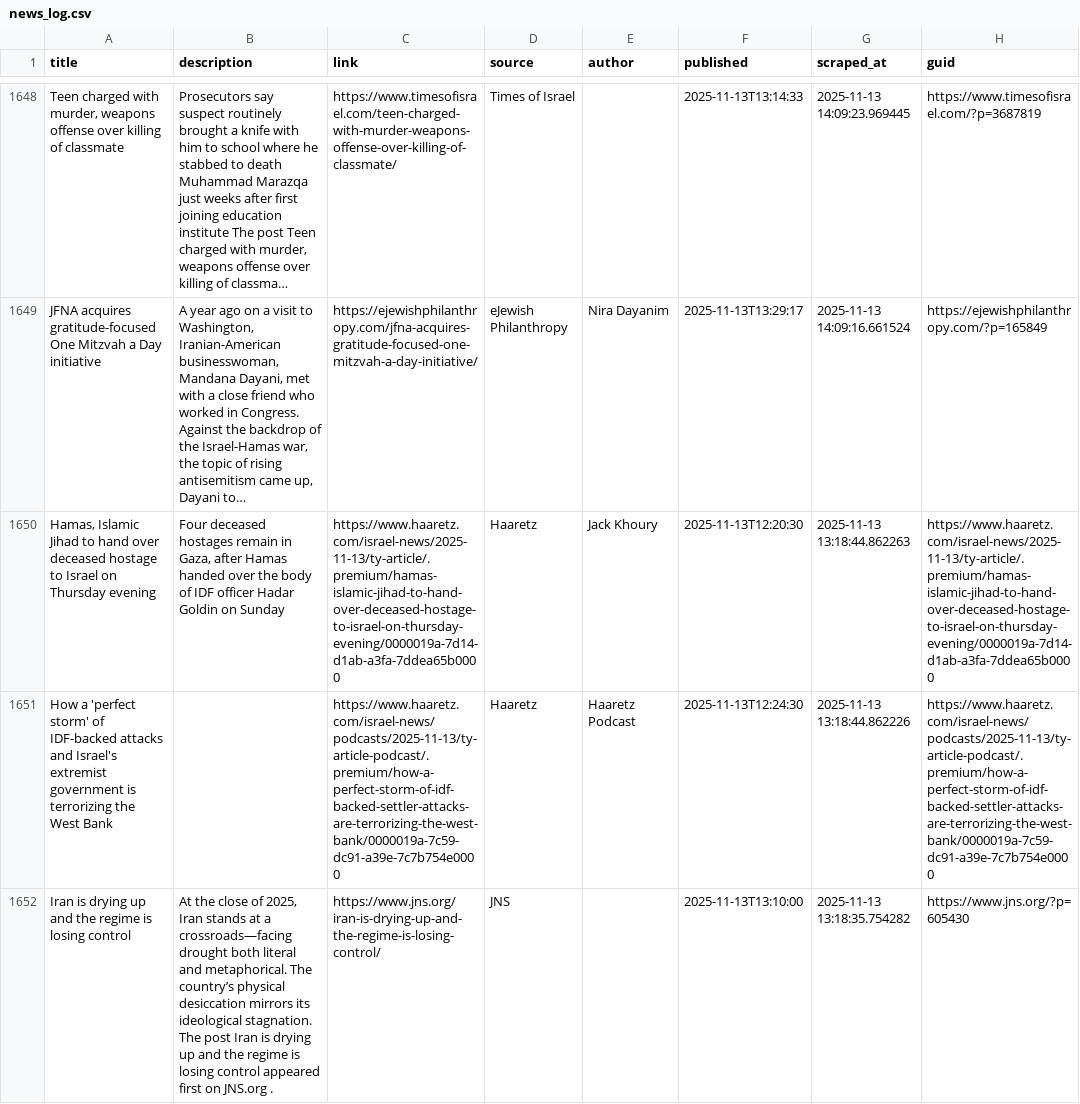
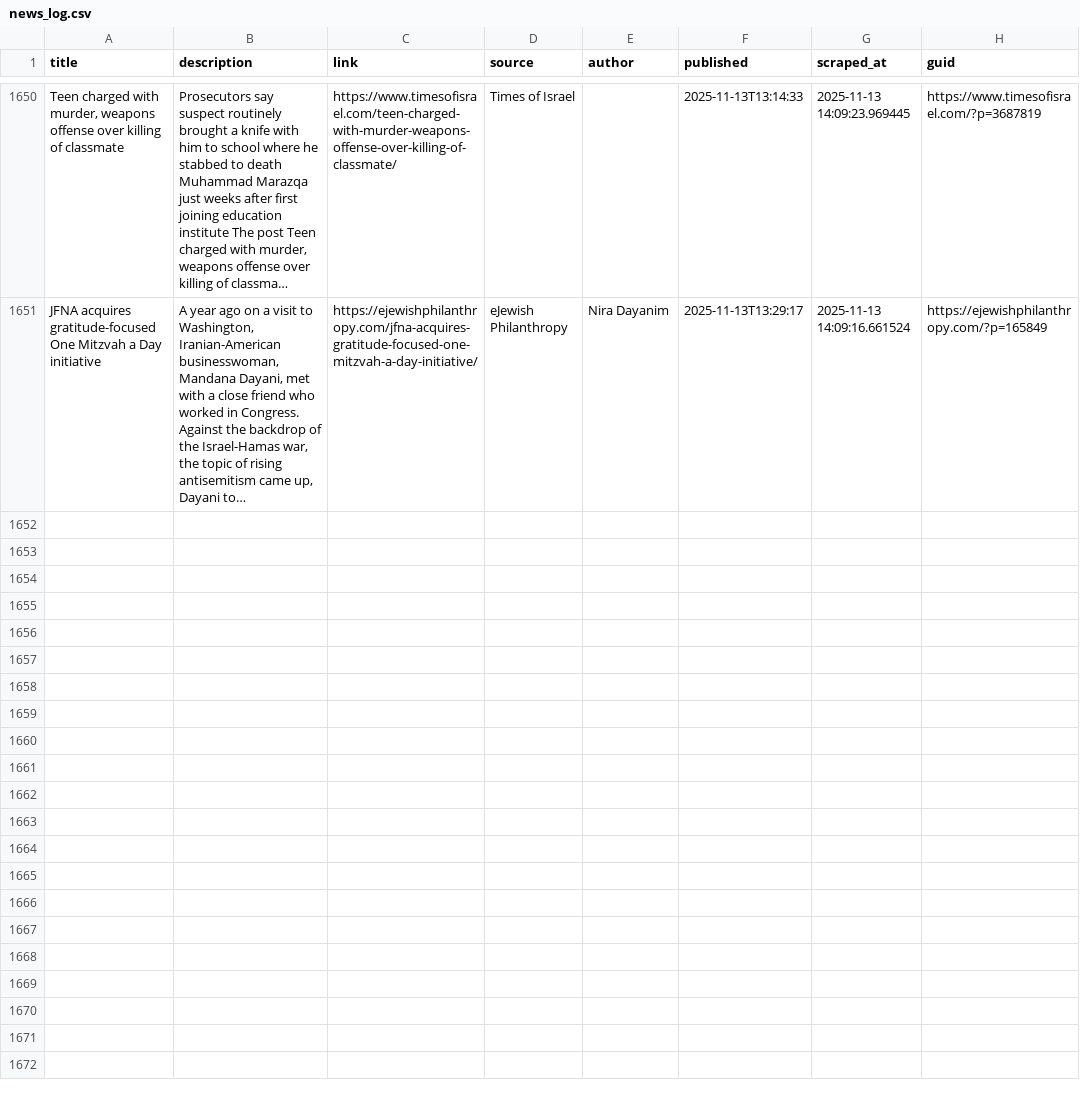
Before and after one commit to jballhalla/jewish-studies-feed, a CSV file: data/memory/news_log.csv, drawn as a sheet; only a part is shown, gaps mark what is left out; long unchanged cells end in …; removed rows and columns are numbered as before the commit, all else as after; the diff covers the shown part only; the diff names each change by its address in the sheet, - before the commit and + after, or states it on an @@ line.

```diff
--- a/data/memory/news_log.csv
+++ b/data/memory/news_log.csv
-row 1650: Hamas, Islamic Jihad to hand over deceased hostage to Israel on Thursday evening | Four deceased hostages remain in Gaza, after Hamas handed over the body of IDF officer Hadar Goldin on Sunday | https://www.haaretz.com/israel-news/2025-11-13/ty-article/.premium/hamas-islamic-jihad-to-hand-over-deceased-hostage-to-israel-on-thursday-evening/0000019a-7d14-d1ab-a3fa-7ddea65b0000 | Haaretz | Jack Khoury | 2025-11-13T12:20:30 | 2025-11-13 13:18:44.862263 | https://www.haaretz.com/israel-news/2025-11-13/ty-article/.premium/hamas-islamic-jihad-to-hand-over-deceased-hostage-to-israel-on-thursday-evening/0000019a-7d14-d1ab-a3fa-7ddea65b0000
-row 1651: How a 'perfect storm' of IDF-backed attacks and Israel's extremist government is terrorizing the West Bank |  | https://www.haaretz.com/israel-news/podcasts/2025-11-13/ty-article-podcast/.premium/how-a-perfect-storm-of-idf-backed-settler-attacks-are-terrorizing-the-west-bank/0000019a-7c59-dc91-a39e-7c7b754e0000 | Haaretz | Haaretz Podcast | 2025-11-13T12:24:30 | 2025-11-13 13:18:44.862226 | https://www.haaretz.com/israel-news/podcasts/2025-11-13/ty-article-podcast/.premium/how-a-perfect-storm-of-idf-backed-settler-attacks-are-terrorizing-the-west-bank/0000019a-7c59-dc91-a39e-7c7b754e0000
-row 1652: Iran is drying up and the regime is losing control | At the close of 2025, Iran stands at a crossroads—facing drought both literal and metaphorical. The country’s physical desiccation mirrors its ideological stagnation. The post Iran is drying up and the regime is losing control appeared first on JNS.org . | https://www.jns.org/iran-is-drying-up-and-the-regime-is-losing-control/ | JNS |  | 2025-11-13T13:10:00 | 2025-11-13 13:18:35.754282 | https://www.jns.org/?p=605430
```
Also changed, not shown: 2 added rows and 3 removed rows elsewhere in this file.
